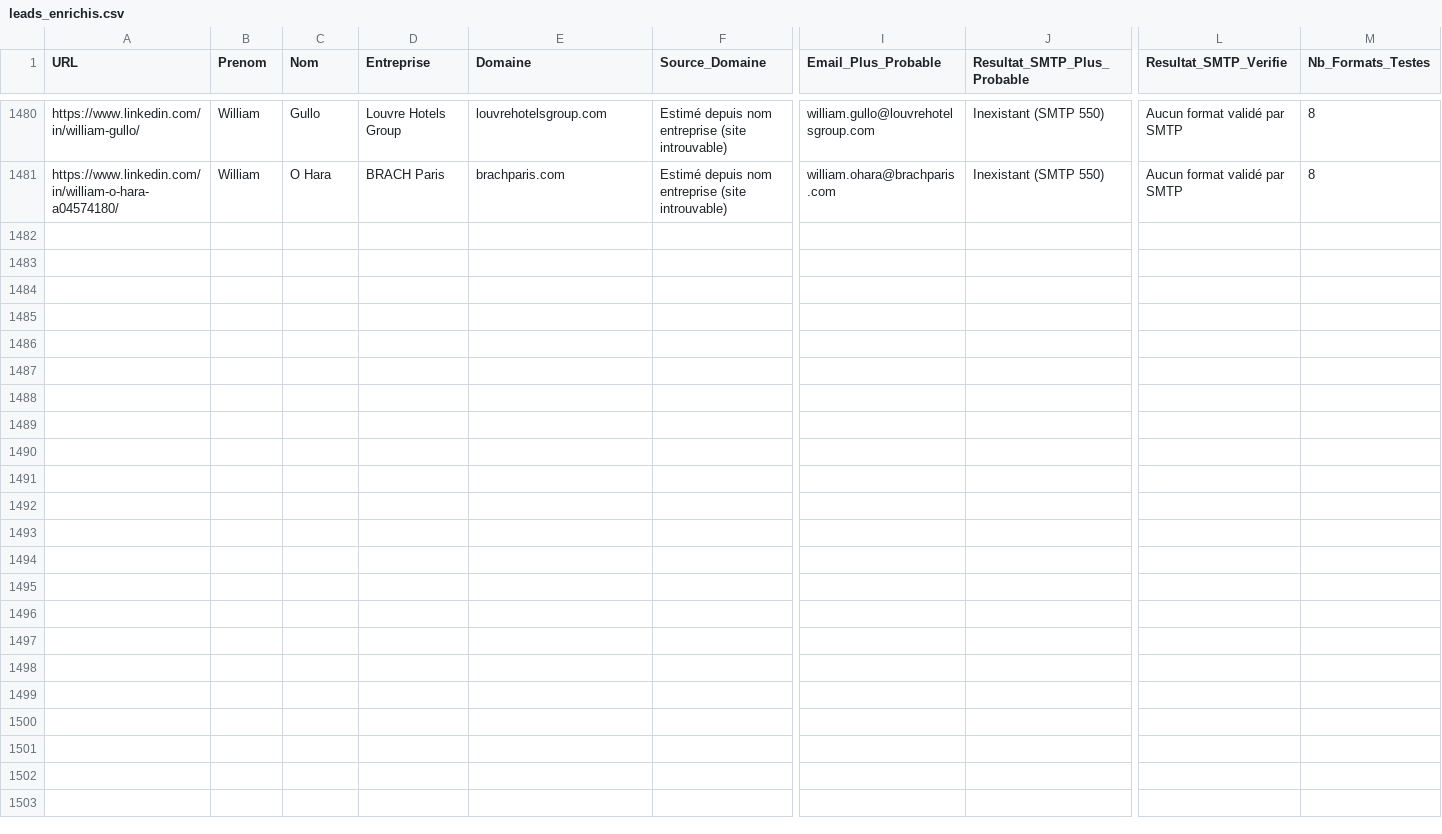
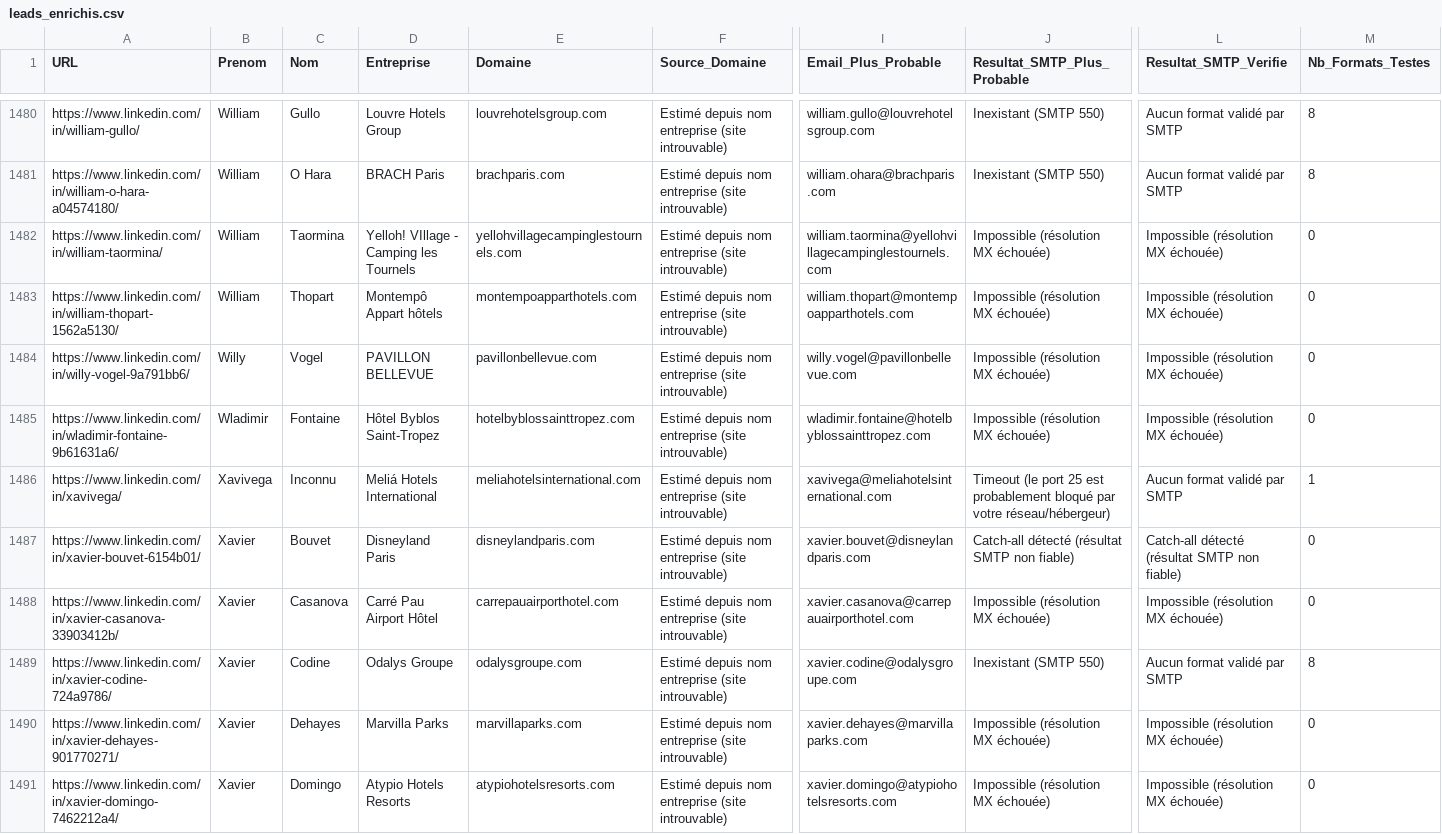
Before and after one commit to infographistemada-sudo/URL-3, a CSV file: leads_enrichis.csv, drawn as a sheet; only a part is shown, gaps mark what is left out; rows hold the shown columns only; the diff covers the shown part only; the diff names each change by its address in the sheet, - before the commit and + after, or states it on an @@ line.

```diff
--- a/leads_enrichis.csv
+++ b/leads_enrichis.csv
+row 1482: https://www.linkedin.com/in/william-taormina/ | William | Taormina | Yelloh! VIllage - Camping les Tournels | yellohvillagecampinglestournels.com | Estimé depuis nom entreprise (site introuvable) | william.taormina@yellohvillagecampinglestournels.com | Impossible (résolution MX échouée) | Impossible (résolution MX échouée) | 0
+row 1483: https://www.linkedin.com/in/william-thopart-1562a5130/ | William | Thopart | Montempô Appart hôtels | montempoapparthotels.com | Estimé depuis nom entreprise (site introuvable) | william.thopart@montempoapparthotels.com | Impossible (résolution MX échouée) | Impossible (résolution MX échouée) | 0
+row 1484: https://www.linkedin.com/in/willy-vogel-9a791bb6/ | Willy | Vogel | PAVILLON BELLEVUE | pavillonbellevue.com | Estimé depuis nom entreprise (site introuvable) | willy.vogel@pavillonbellevue.com | Impossible (résolution MX échouée) | Impossible (résolution MX échouée) | 0
+row 1485: https://www.linkedin.com/in/wladimir-fontaine-9b61631a6/ | Wladimir | Fontaine | Hôtel Byblos Saint-Tropez | hotelbyblossainttropez.com | Estimé depuis nom entreprise (site introuvable) | wladimir.fontaine@hotelbyblossainttropez.com | Impossible (résolution MX échouée) | Impossible (résolution MX échouée) | 0
+row 1486: https://www.linkedin.com/in/xavivega/ | Xavivega | Inconnu | Meliá Hotels International | meliahotelsinternational.com | Estimé depuis nom entreprise (site introuvable) | xavivega@meliahotelsinternational.com | Timeout (le port 25 est probablement bloqué par votre réseau/hébergeur) | Aucun format validé par SMTP | 1
+row 1487: https://www.linkedin.com/in/xavier-bouvet-6154b01/ | Xavier | Bouvet | Disneyland Paris | disneylandparis.com | Estimé depuis nom entreprise (site introuvable) | xavier.bouvet@disneylandparis.com | Catch-all détecté (résultat SMTP non fiable) | Catch-all détecté (résultat SMTP non fiable) | 0
+row 1488: https://www.linkedin.com/in/xavier-casanova-33903412b/ | Xavier | Casanova | Carré Pau Airport Hôtel | carrepauairporthotel.com | Estimé depuis nom entreprise (site introuvable) | xavier.casanova@carrepauairporthotel.com | Impossible (résolution MX échouée) | Impossible (résolution MX échouée) | 0
+row 1489: https://www.linkedin.com/in/xavier-codine-724a9786/ | Xavier | Codine | Odalys Groupe | odalysgroupe.com | Estimé depuis nom entreprise (site introuvable) | xavier.codine@odalysgroupe.com | Inexistant (SMTP 550) | Aucun format validé par SMTP | 8
+row 1490: https://www.linkedin.com/in/xavier-dehayes-901770271/ | Xavier | Dehayes | Marvilla Parks | marvillaparks.com | Estimé depuis nom entreprise (site introuvable) | xavier.dehayes@marvillaparks.com | Impossible (résolution MX échouée) | Impossible (résolution MX échouée) | 0
+row 1491: https://www.linkedin.com/in/xavier-domingo-7462212a4/ | Xavier | Domingo | Atypio Hotels Resorts | atypiohotelsresorts.com | Estimé depuis nom entreprise (site introuvable) | xavier.domingo@atypiohotelsresorts.com | Impossible (résolution MX échouée) | Impossible (résolution MX échouée) | 0
```
Also changed, not shown: 10 added rows elsewhere in this file, liste.csv.
